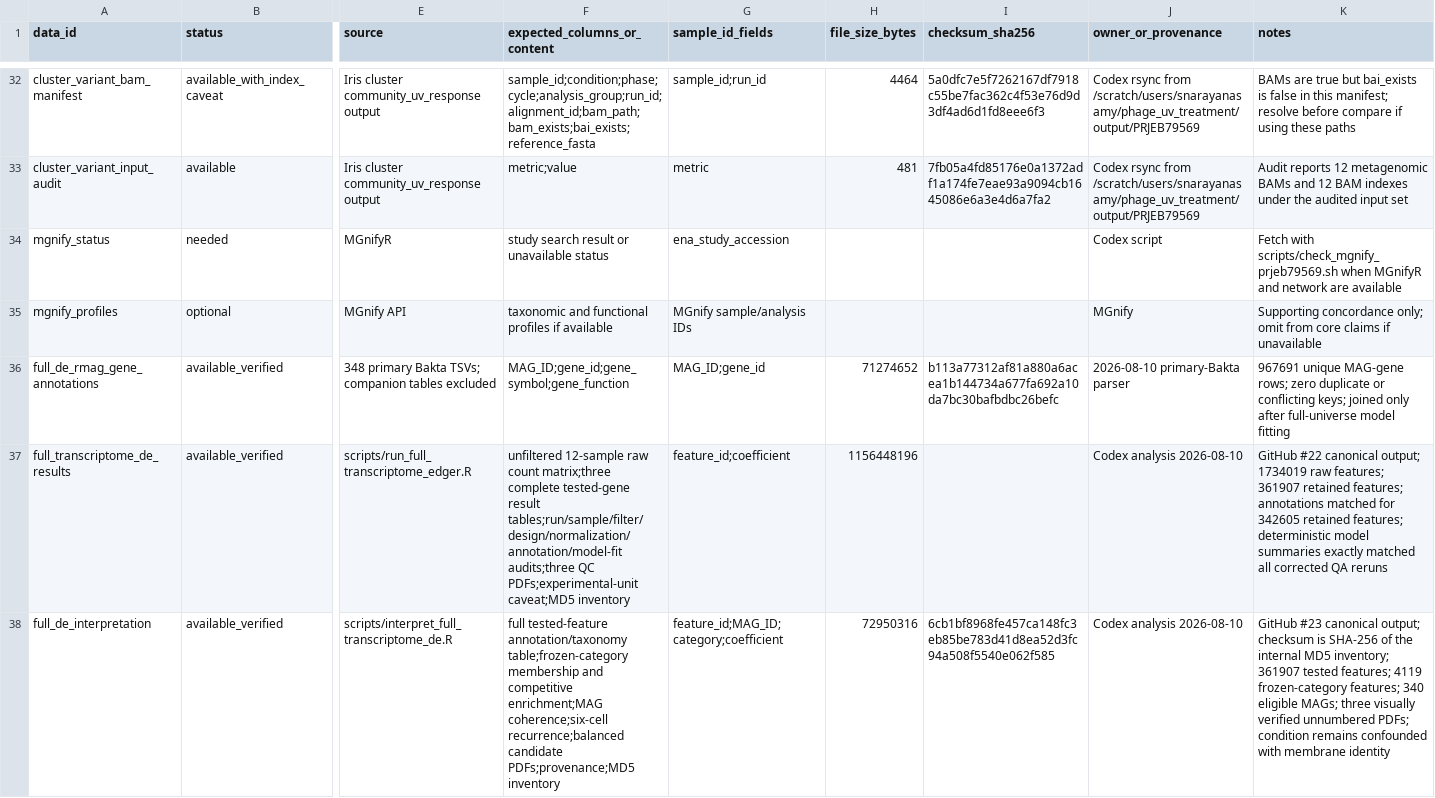
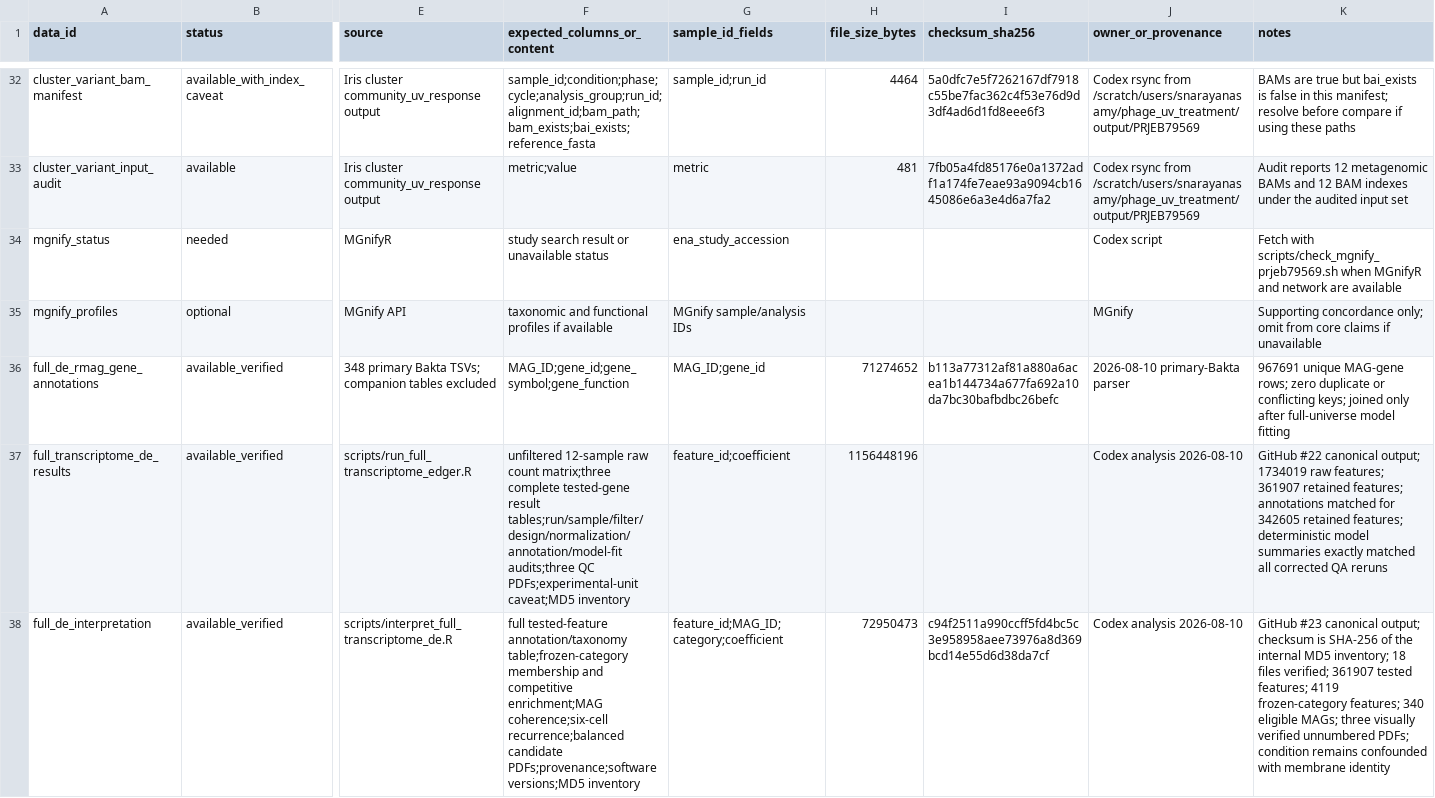
Before and after one commit to shaman-narayanasamy/phage_uv_ecology_analysis, a TSV file: manifests/data_manifest.tsv, drawn as a sheet; only a part is shown, gaps mark what is left out; the diff names each change by its address in the sheet, - before the commit and + after, or states it on an @@ line.

```diff
--- a/manifests/data_manifest.tsv
+++ b/manifests/data_manifest.tsv
-F38 (expected_columns_or_content): …recurrence;balanced candidate PDFs;provenance;MD5 inventory
+F38 (expected_columns_or_content): …recurrence;balanced candidate PDFs;provenance;software versions;MD5 inventory
-H38 (file_size_bytes): 72950316
+H38 (file_size_bytes): 72950473
-I38 (checksum_sha256): 6cb1bf8968fe457ca148fc3eb85be783d41d8ea52d3fc94a508f5540e062f585
+I38 (checksum_sha256): c94f2511a990ccff5fd4bc5c3e958958aee73976a8d369bcd14e55d6d38da7cf
-K38 (notes): …MD5 inventory; 361907 tested…
+K38 (notes): …MD5 inventory; 18 files verified; 361907 tested…
```
Also changed, not shown: manifests/code_manifest.tsv, 15 other files.
